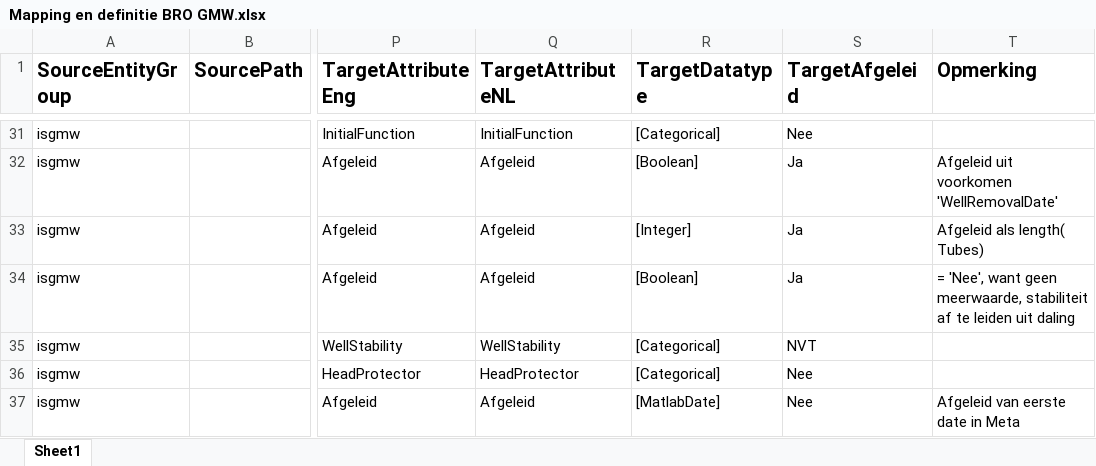
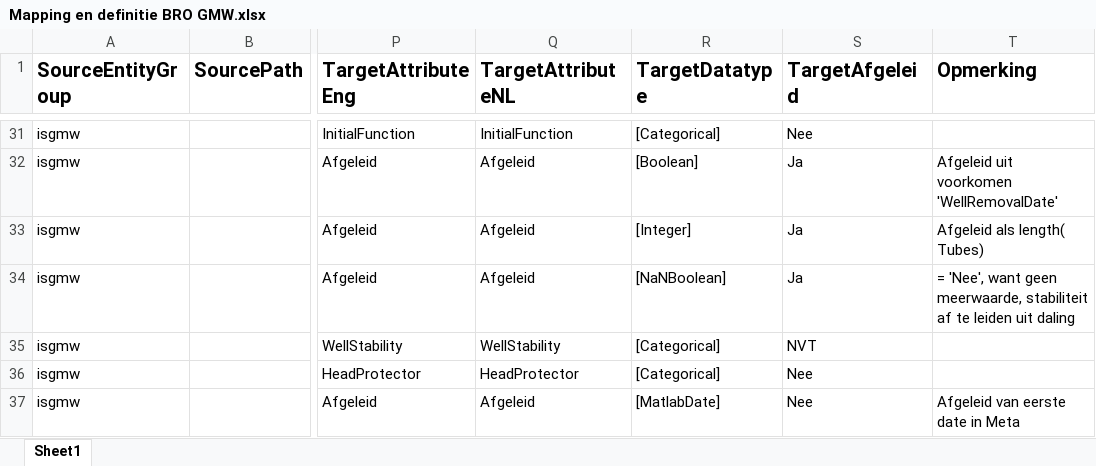
Before and after one commit to QC-Protocol/BronDatamodel, an Excel workbook: BROMappings/Mapping en definitie BRO GMW.xlsx, sheet Sheet1, drawn as a sheet; only a part is shown, gaps mark what is left out; values as stored, in another font and other column widths than the file's, no borders; the diff names each change by its address in the sheet, - before the commit and + after, or states it on an @@ line.

```diff
--- a/BROMappings/Mapping en definitie BRO GMW.xlsx (sheet Sheet1)
+++ b/BROMappings/Mapping en definitie BRO GMW.xlsx (sheet Sheet1)
-R34 (TargetDatatype): [Boolean]
+R34 (TargetDatatype): [NaNBoolean]
```
Also changed, not shown: BROMappings/Mapping BRO GMW Events.xlsx.
